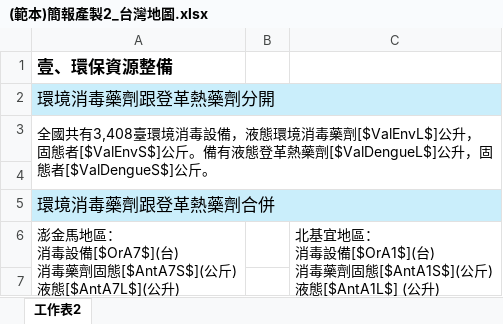
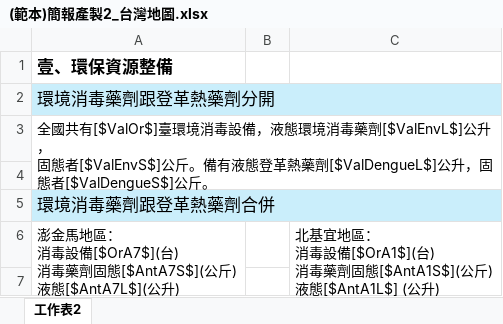
Before and after one commit to ITFtis/MyEPA, an Excel workbook: MyEPA/FileDatas/Template/(範本)簡報產製2_台灣地圖.xlsx, sheet 工作表2, drawn as a sheet; only a part is shown; values as stored, in another font and other column widths than the file's, no borders; charts and pictures not drawn; the diff names each change by its address in the sheet, - before the commit and + after, or states it on an @@ line.

Commit message:
簡報產製2_台灣地圖 v6

```diff
--- a/MyEPA/FileDatas/Template/(範本)簡報產製2_台灣地圖.xlsx (sheet 工作表2)
+++ b/MyEPA/FileDatas/Template/(範本)簡報產製2_台灣地圖.xlsx (sheet 工作表2)
-A3: 全國共有3,408臺環境消…
+A3: 全國共有[$ValOr$]臺環境消…
```
Also changed, not shown: 1 other file.
